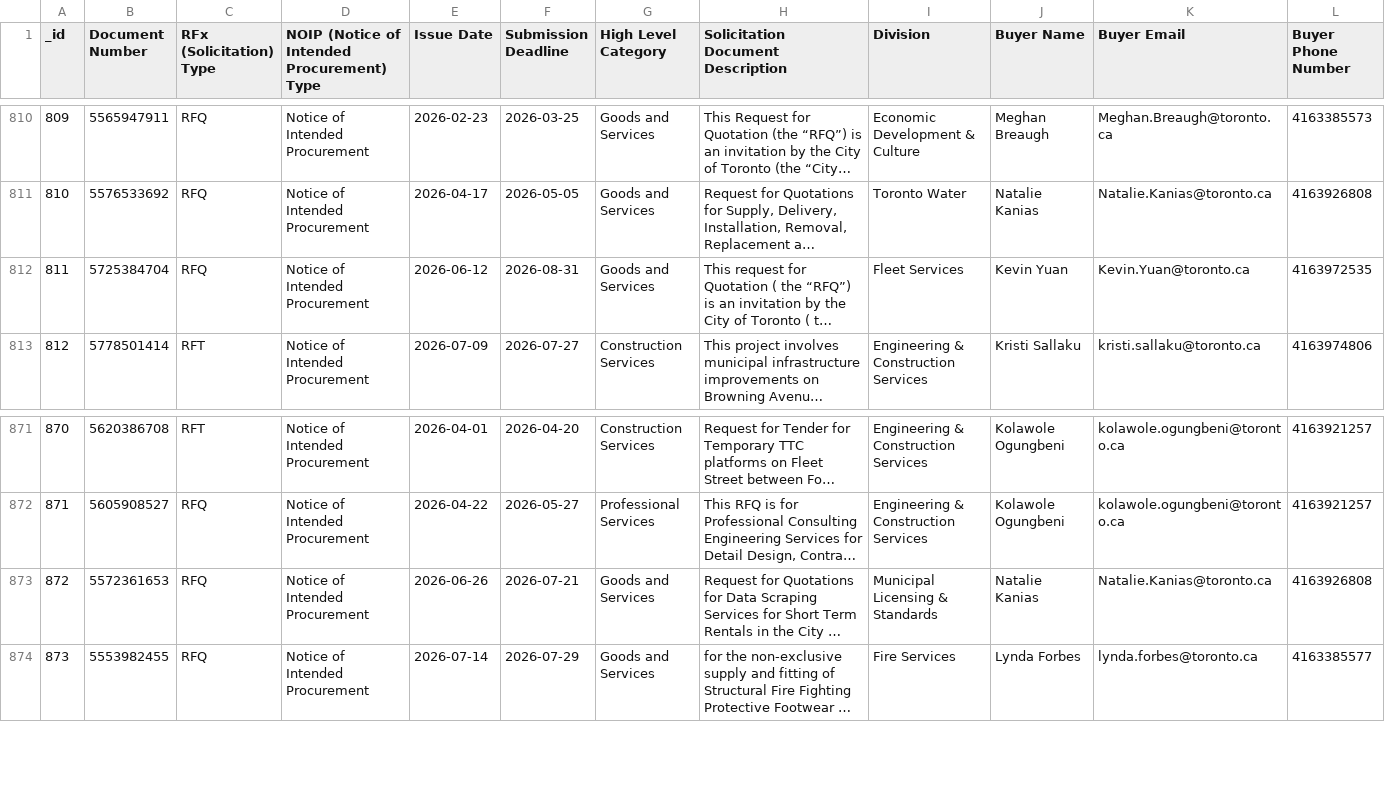
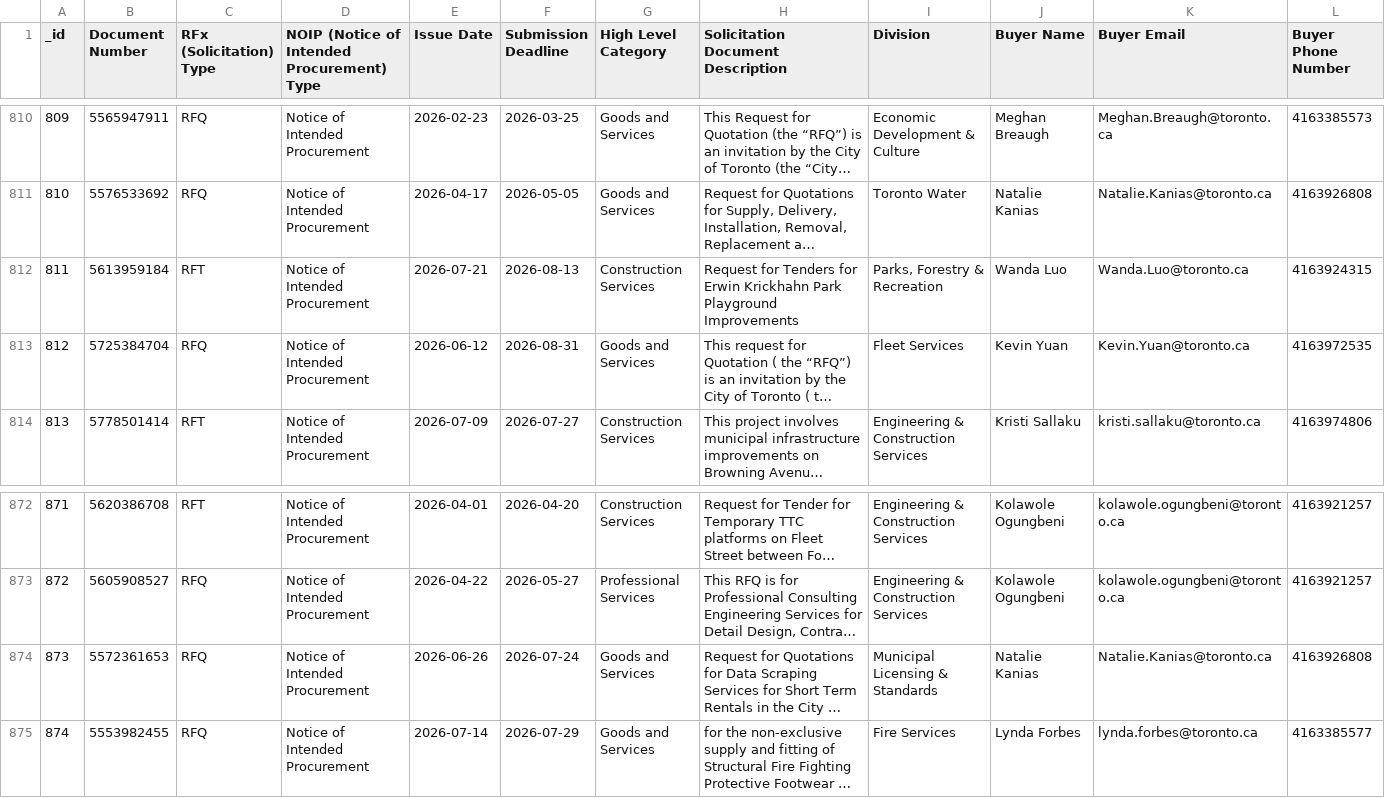
Before and after one commit to RamVasuthevan/city-of-toronto-contracts-data, a CSV file: All Solicitations.csv, drawn as a sheet; only a part is shown, gaps mark what is left out; long unchanged cells end in …; addresses are those after the commit; rows hold the shown columns only; the diff names each change by its address in the sheet, - before the commit and + after, or states it on an @@ line.

```diff
--- a/All Solicitations.csv
+++ b/All Solicitations.csv
+row 812: 811 | 5613959184 | RFT | Notice of Intended Procurement | 2026-07-21 | 2026-08-13 | Construction Services | Request for Tenders for Erwin Krickhahn Park Playground Improvements | Parks, Forestry & Recreation | Wanda Luo | Wanda.Luo@toronto.ca | 4163924315
@@ column A (_id) renumbered from row 813 down @@
-F874 (Submission Deadline): 2026-07-21
+F874 (Submission Deadline): 2026-07-24
```
